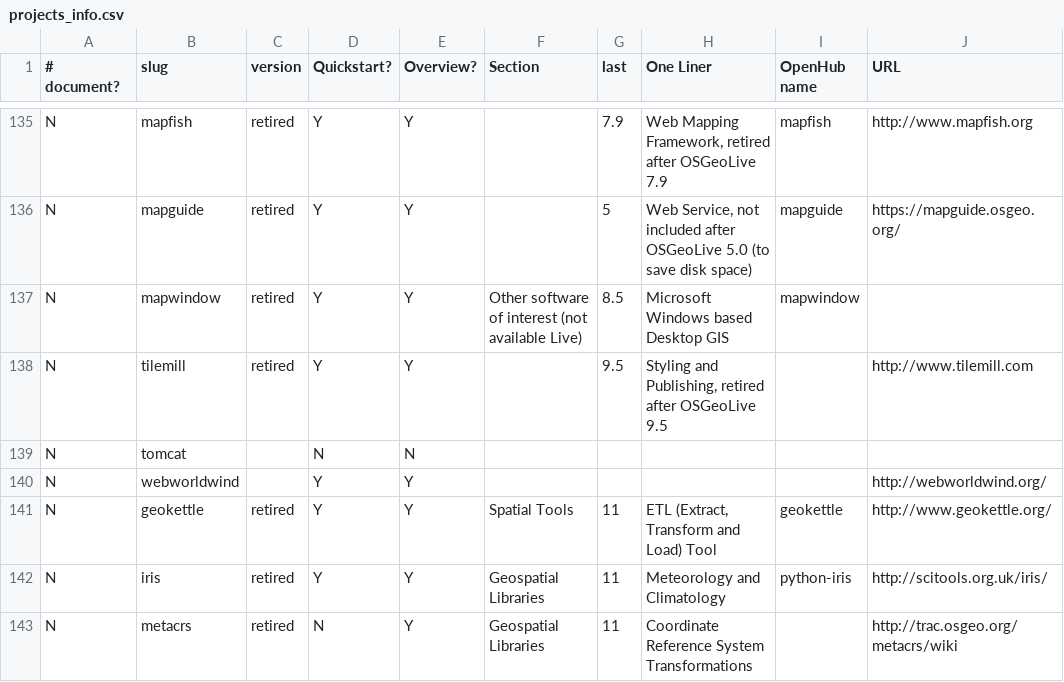
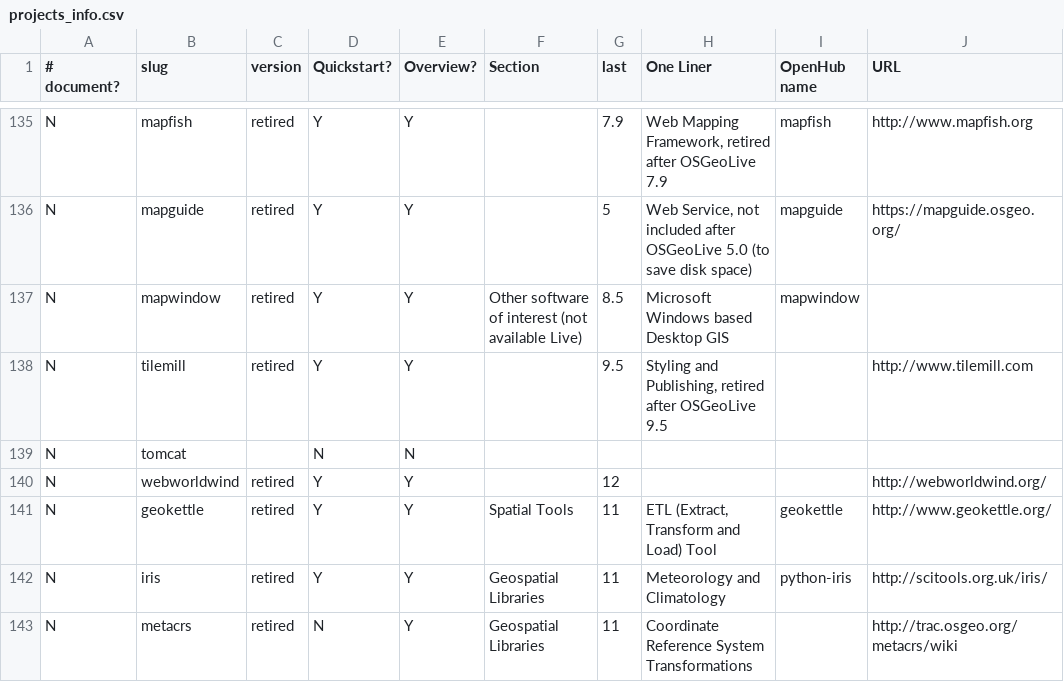
Before and after one commit to OSGeo/OSGeoLive-doc, a CSV file: projects_info.csv, drawn as a sheet; only a part is shown, gaps mark what is left out; the diff names each change by its address in the sheet, - before the commit and + after, or states it on an @@ line.

Commit message:
(webworldwind) was retired on v12

```diff
--- a/projects_info.csv
+++ b/projects_info.csv
-C140 (version): (empty)
+C140 (version): retired
-G140 (last): (empty)
+G140 (last): 12
```
